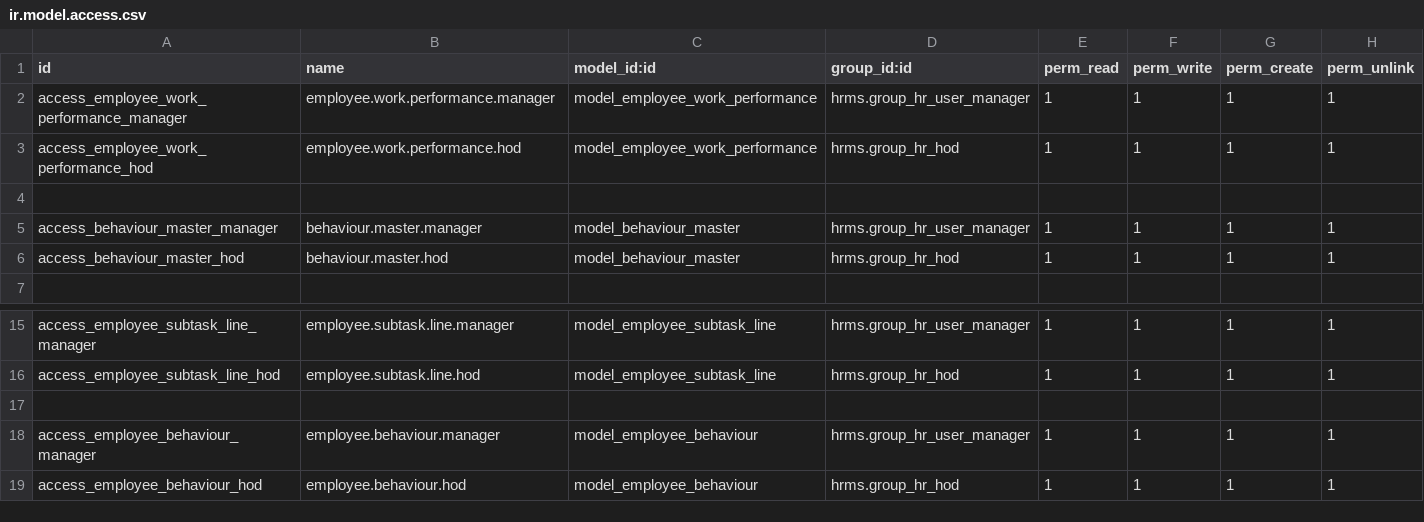
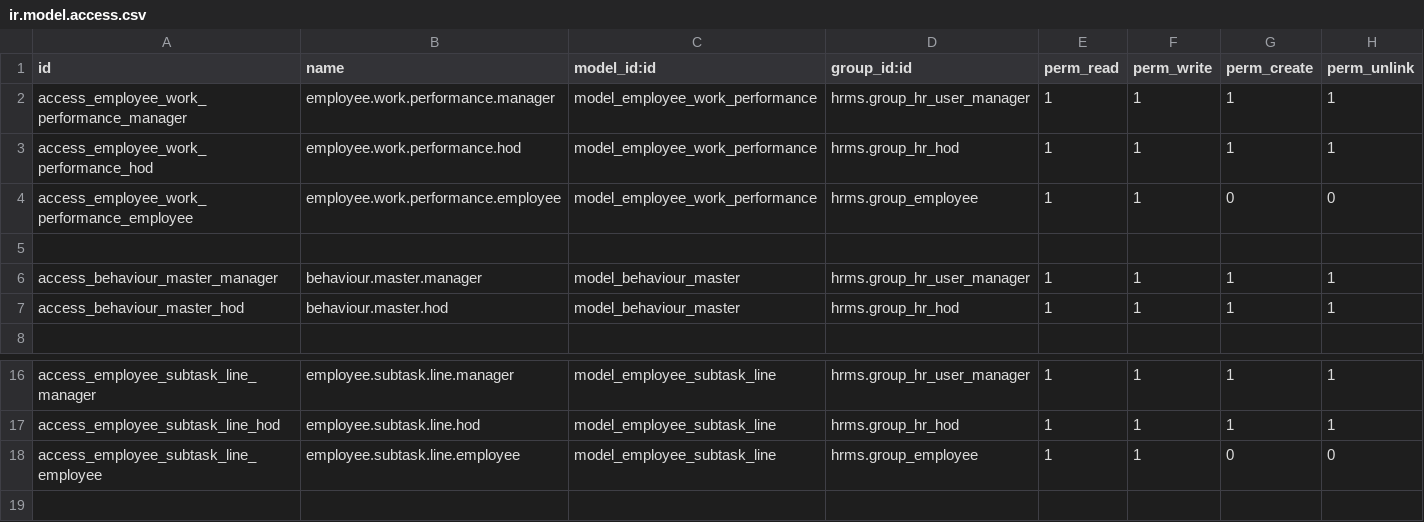
Before and after one commit to sat12yendra/odoo_custom, a CSV file: employee_work_performance/security/ir.model.access.csv, drawn as a sheet; only a part is shown, gaps mark what is left out; the shorter side is filled out with more unchanged rows; the diff names each change by its address in the sheet, - before the commit and + after, or states it on an @@ line.

Commit message:
Working on access right

```diff
--- a/employee_work_performance/security/ir.model.access.csv
+++ b/employee_work_performance/security/ir.model.access.csv
+row 4: access_employee_work_performance_employee | employee.work.performance.employee | model_employee_work_performance | hrms.group_employee | 1 | 1 | 0 | 0
+row 18: access_employee_subtask_line_employee | employee.subtask.line.employee | model_employee_subtask_line | hrms.group_employee | 1 | 1 | 0 | 0
```
Also changed, not shown: 4 other files.
